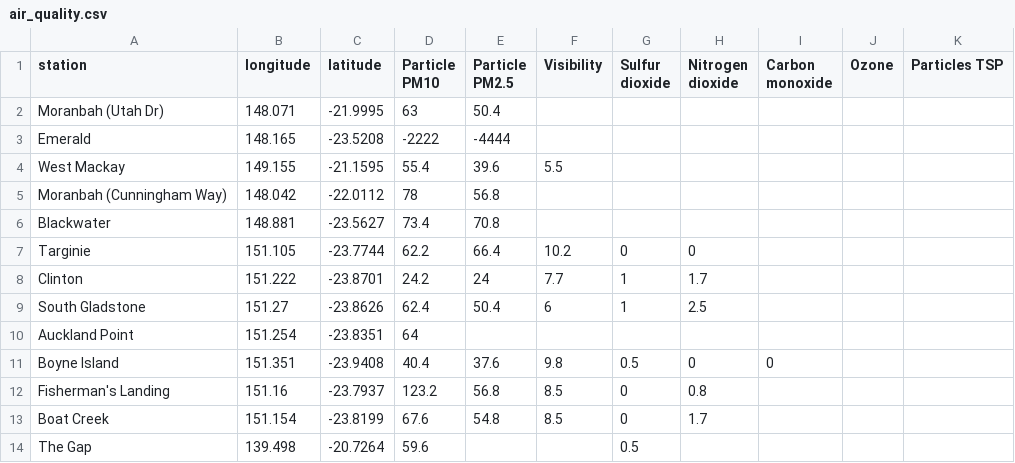
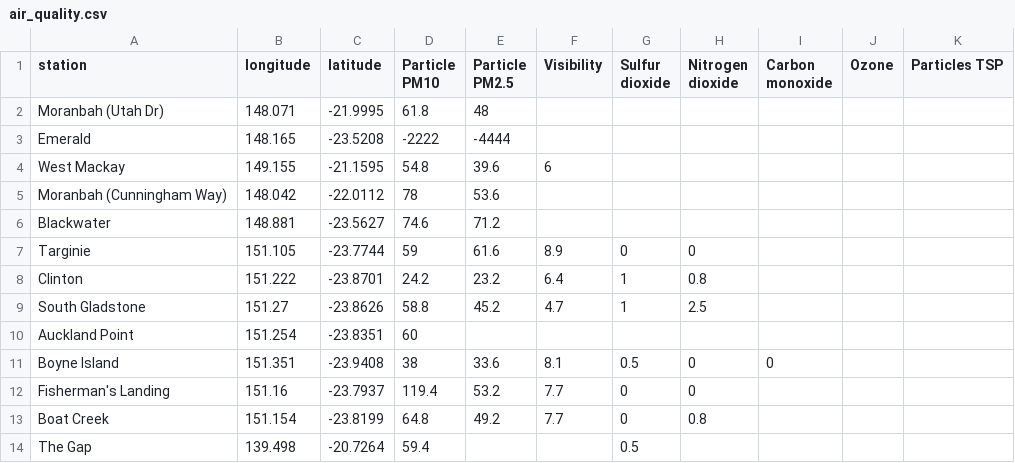
Before and after one commit to joshnicholas/qld_air, a CSV file: air_quality.csv, drawn as a sheet; only a part is shown; the diff covers the shown part only.

Commit message:
Latest data: Wed Nov  4 09:08:01 UTC 2020

```diff
--- a/air_quality.csv
+++ b/air_quality.csv
@@ -1,14 +1,14 @@
 station,longitude,latitude,Particle PM10,Particle PM2.5,Visibility,Sulfur dioxide,Nitrogen dioxide,Carbon monoxide,Ozone,Particles TSP
-Moranbah (Utah Dr),148.071,-21.9995,63,50.4,,,,,,
+Moranbah (Utah Dr),148.071,-21.9995,61.8,48,,,,,,
 Emerald,148.165,-23.5208,-2222,-4444,,,,,,
-West Mackay,149.155,-21.1595,55.4,39.6,5.5,,,,,
-Moranbah (Cunningham Way),148.042,-22.0112,78,56.8,,,,,,
-Blackwater,148.881,-23.5627,73.4,70.8,,,,,,
-Targinie,151.105,-23.7744,62.2,66.4,10.2,0,0,,,
-Clinton,151.222,-23.8701,24.2,24,7.7,1,1.7,,,
-South Gladstone,151.27,-23.8626,62.4,50.4,6,1,2.5,,,
-Auckland Point,151.254,-23.8351,64,,,,,,,
-Boyne Island,151.351,-23.9408,40.4,37.6,9.8,0.5,0,0,,
-Fisherman's Landing,151.16,-23.7937,123.2,56.8,8.5,0,0.8,,,
-Boat Creek,151.154,-23.8199,67.6,54.8,8.5,0,1.7,,,
-The Gap,139.498,-20.7264,59.6,,,0.5,,,,
+West Mackay,149.155,-21.1595,54.8,39.6,6,,,,,
+Moranbah (Cunningham Way),148.042,-22.0112,78,53.6,,,,,,
+Blackwater,148.881,-23.5627,74.6,71.2,,,,,,
+Targinie,151.105,-23.7744,59,61.6,8.9,0,0,,,
+Clinton,151.222,-23.8701,24.2,23.2,6.4,1,0.8,,,
+South Gladstone,151.27,-23.8626,58.8,45.2,4.7,1,2.5,,,
+Auckland Point,151.254,-23.8351,60,,,,,,,
+Boyne Island,151.351,-23.9408,38,33.6,8.1,0.5,0,0,,
+Fisherman's Landing,151.16,-23.7937,119.4,53.2,7.7,0,0,,,
+Boat Creek,151.154,-23.8199,64.8,49.2,7.7,0,0.8,,,
+The Gap,139.498,-20.7264,59.4,,,0.5,,,,
```
Also changed, not shown: 56 edited cells elsewhere in this file.
